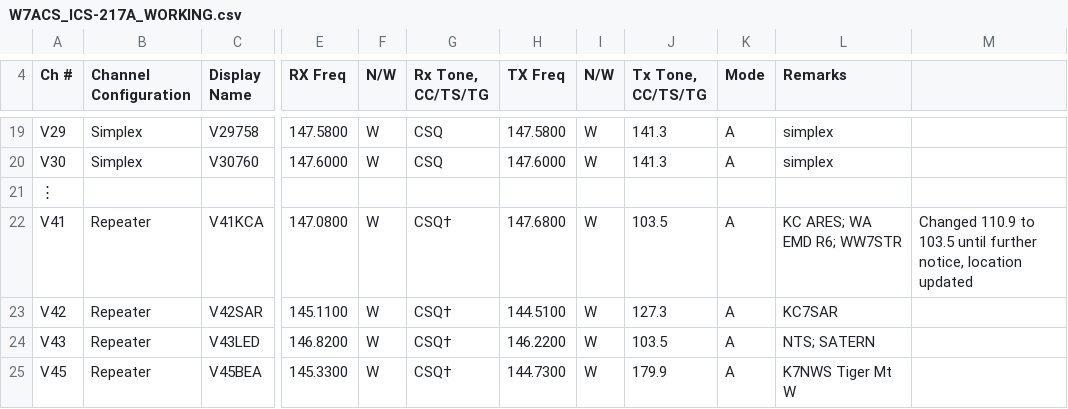
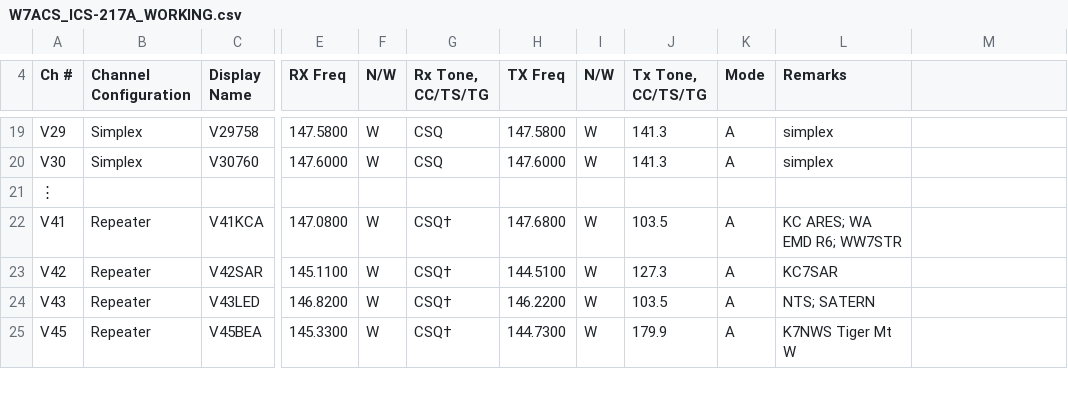
Before and after one commit to efalk/SeattleACS, a CSV file: W7ACS_ICS-217A_WORKING.csv, drawn as a sheet; only a part is shown, gaps mark what is left out; the diff covers the shown part only; the diff names each change by its address in the sheet, - before the commit and + after, or states it on an @@ line.

```diff
--- a/W7ACS_ICS-217A_WORKING.csv
+++ b/W7ACS_ICS-217A_WORKING.csv
-M22: Changed 110.9 to 103.5 until further notice, location updated
+M22: (empty)
```
Also changed, not shown: 3 added rows, 6 removed rows and 58 edited cells elsewhere in this file.
